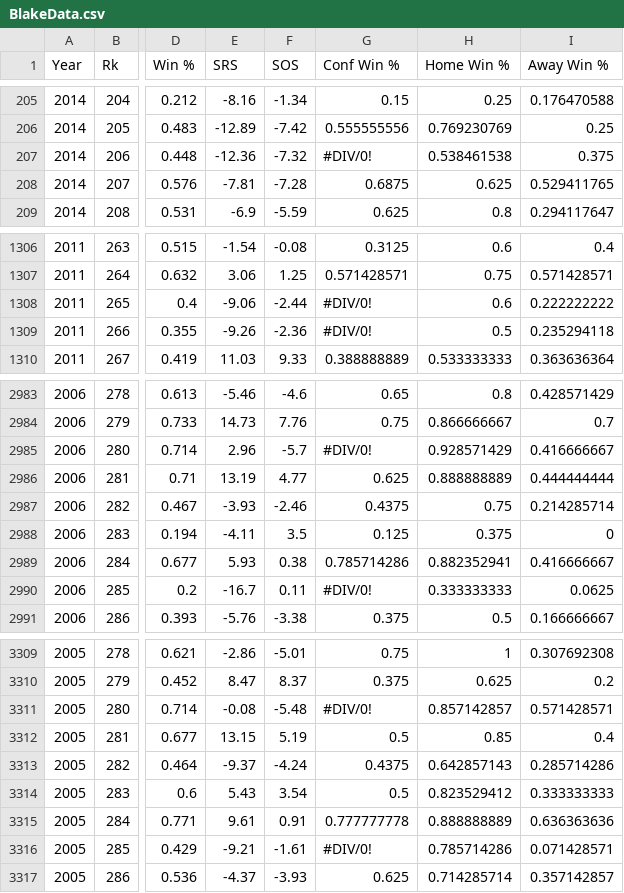
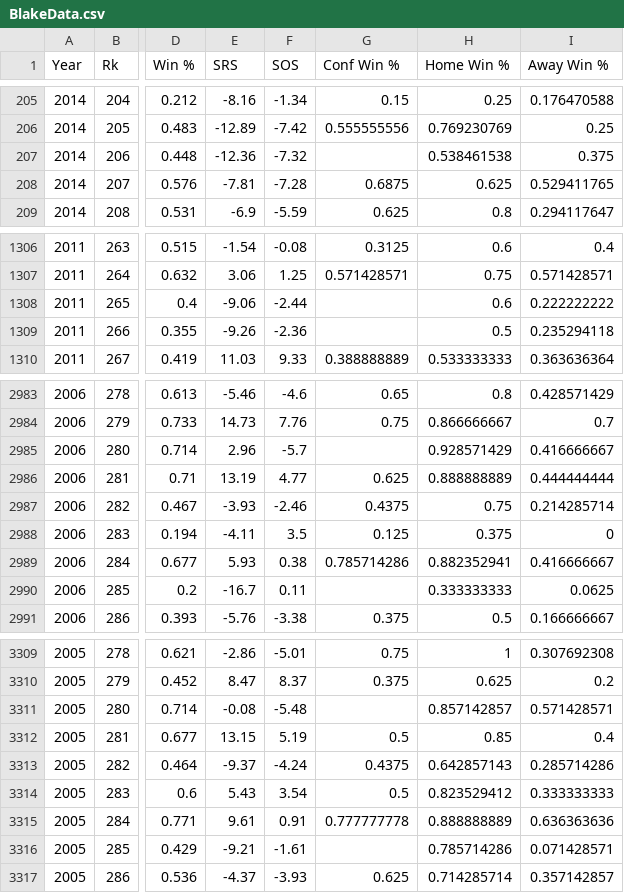
Before and after one commit to gingrich/NCAApredictor, a CSV file: BlakeData.csv, drawn as a sheet; only a part is shown, gaps mark what is left out; the diff covers the shown part only; the diff names each change by its address in the sheet, - before the commit and + after, or states it on an @@ line.

Commit message:
First working instance of Blake's data.

```diff
--- a/BlakeData.csv
+++ b/BlakeData.csv
-G207 (Conf Win %): #DIV/0!
+G207 (Conf Win %): (empty)
-G1308:G1309 (Conf Win %): #DIV/0!
+G1308:G1309 (Conf Win %): (empty)
-G2985 (Conf Win %): #DIV/0!
+G2985 (Conf Win %): (empty)
-G2990 (Conf Win %): #DIV/0!
+G2990 (Conf Win %): (empty)
-G3311 (Conf Win %): #DIV/0!
+G3311 (Conf Win %): (empty)
-G3316 (Conf Win %): #DIV/0!
+G3316 (Conf Win %): (empty)
```
Also changed, not shown: 38 edited cells elsewhere in this file, 2013_data.csv, 2014_data.csv, 4 other files.
